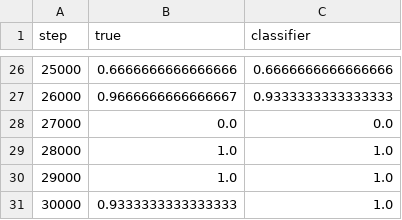
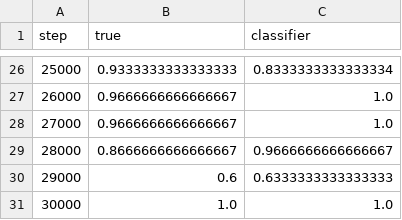
Before and after one commit to FredaZero/Human-in-the-loop-Implementation, a CSV file: runs/abl_full_eval.csv, drawn as a sheet; only a part is shown, gaps mark what is left out; the diff covers the shown part only.

```diff
--- a/runs/abl_full_eval.csv
+++ b/runs/abl_full_eval.csv
@@ -26,6 +26,6 @@ step,true,classifier
-25000,0.6666666666666666,0.6666666666666666
-26000,0.9666666666666667,0.9333333333333333
-27000,0.0,0.0
-28000,1.0,1.0
-29000,1.0,1.0
-30000,0.9333333333333333,1.0
+25000,0.9333333333333333,0.8333333333333334
+26000,0.9666666666666667,1.0
+27000,0.9666666666666667,1.0
+28000,0.8666666666666667,0.9666666666666667
+29000,0.6,0.6333333333333333
+30000,1.0,1.0
```
Also changed, not shown: 33 edited cells elsewhere in this file, runs/abl_few-labels.csv, runs/abl_few-labels_eval.csv, 26 other files.
